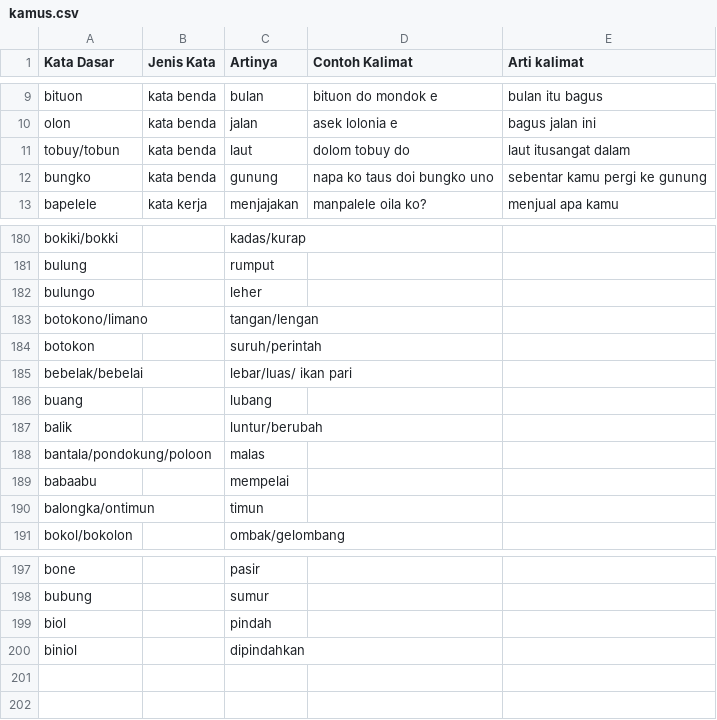
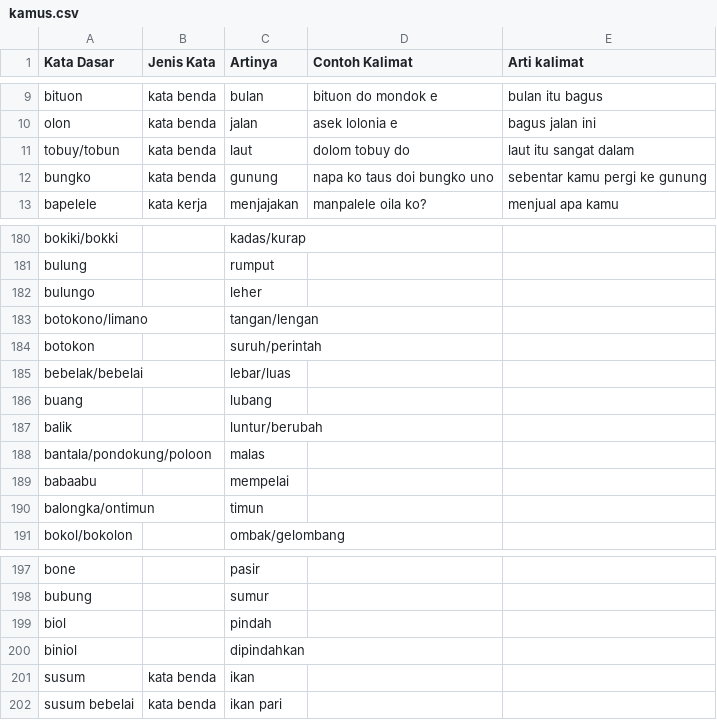
Before and after one commit to pandekene/Kamus-Bahasa-Banggai, a CSV file: kamus.csv, drawn as a sheet; only a part is shown, gaps mark what is left out.

Commit message:
Update kamus.csv
tambah

```diff
--- a/kamus.csv
+++ b/kamus.csv
@@ -10,3 +10,3 @@ bituon,kata benda,bulan,bituon do mondok e,bulan itu bagus
 olon,kata benda,jalan,asek lolonia e,bagus jalan ini
-tobuy/tobun,kata benda,laut,dolom tobuy do,laut itusangat dalam
+tobuy/tobun,kata benda,laut,dolom tobuy do,laut itu sangat dalam
 bungko,kata benda,gunung,napa ko taus doi bungko uno,sebentar kamu pergi ke gunung
@@ -184,3 +184,3 @@ botokono/limano,,tangan/lengan,,
 botokon,,suruh/perintah,,
-bebelak/bebelai,,lebar/luas/ ikan pari,,
+bebelak/bebelai,,lebar/luas,,
 buang,,lubang,,
@@ -200 +200,3 @@ biol,,pindah,,
 biniol,,dipindahkan,,
+susum,kata benda,ikan,,
+susum bebelai,kata benda,ikan pari,,
```
